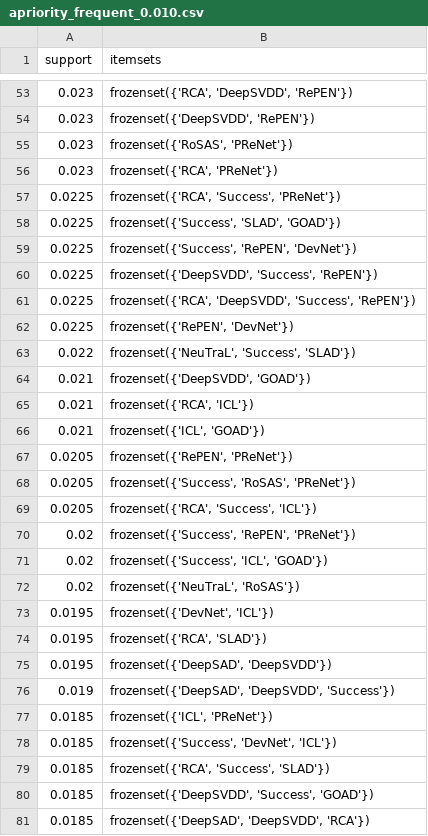
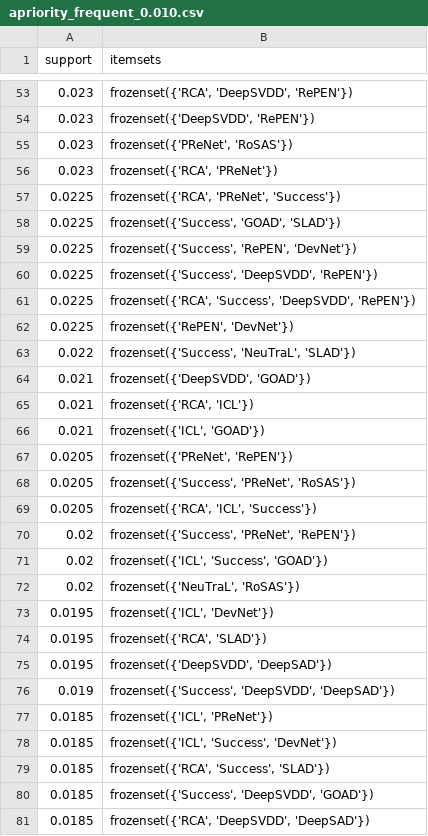
Before and after one commit to chen760316/Rovas, a CSV file: svm_decision/apple/result/apriority_frequent_0.010.csv, drawn as a sheet; only a part is shown, gaps mark what is left out; the diff covers the shown part only.

```diff
--- a/svm_decision/apple/result/apriority_frequent_0.010.csv
+++ b/svm_decision/apple/result/apriority_frequent_0.010.csv
@@ -54,11 +54,11 @@ support	itemsets
 0.023	frozenset({'DeepSVDD', 'RePEN'})
-0.023	frozenset({'RoSAS', 'PReNet'})
+0.023	frozenset({'PReNet', 'RoSAS'})
 0.023	frozenset({'RCA', 'PReNet'})
-0.0225	frozenset({'RCA', 'Success', 'PReNet'})
-0.0225	frozenset({'Success', 'SLAD', 'GOAD'})
+0.0225	frozenset({'RCA', 'PReNet', 'Success'})
+0.0225	frozenset({'Success', 'GOAD', 'SLAD'})
 0.0225	frozenset({'Success', 'RePEN', 'DevNet'})
-0.0225	frozenset({'DeepSVDD', 'Success', 'RePEN'})
-0.0225	frozenset({'RCA', 'DeepSVDD', 'Success', 'RePEN'})
+0.0225	frozenset({'Success', 'DeepSVDD', 'RePEN'})
+0.0225	frozenset({'RCA', 'Success', 'DeepSVDD', 'RePEN'})
 0.0225	frozenset({'RePEN', 'DevNet'})
-0.022	frozenset({'NeuTraL', 'Success', 'SLAD'})
+0.022	frozenset({'Success', 'NeuTraL', 'SLAD'})
 0.021	frozenset({'DeepSVDD', 'GOAD'})
@@ -66,16 +66,16 @@ support	itemsets
 0.021	frozenset({'ICL', 'GOAD'})
-0.0205	frozenset({'RePEN', 'PReNet'})
-0.0205	frozenset({'Success', 'RoSAS', 'PReNet'})
-0.0205	frozenset({'RCA', 'Success', 'ICL'})
-0.02	frozenset({'Success', 'RePEN', 'PReNet'})
-0.02	frozenset({'Success', 'ICL', 'GOAD'})
+0.0205	frozenset({'PReNet', 'RePEN'})
+0.0205	frozenset({'Success', 'PReNet', 'RoSAS'})
+0.0205	frozenset({'RCA', 'ICL', 'Success'})
+0.02	frozenset({'Success', 'PReNet', 'RePEN'})
+0.02	frozenset({'ICL', 'Success', 'GOAD'})
 0.02	frozenset({'NeuTraL', 'RoSAS'})
-0.0195	frozenset({'DevNet', 'ICL'})
+0.0195	frozenset({'ICL', 'DevNet'})
 0.0195	frozenset({'RCA', 'SLAD'})
-0.0195	frozenset({'DeepSAD', 'DeepSVDD'})
-0.019	frozenset({'DeepSAD', 'DeepSVDD', 'Success'})
+0.0195	frozenset({'DeepSVDD', 'DeepSAD'})
+0.019	frozenset({'Success', 'DeepSVDD', 'DeepSAD'})
 0.0185	frozenset({'ICL', 'PReNet'})
-0.0185	frozenset({'Success', 'DevNet', 'ICL'})
+0.0185	frozenset({'ICL', 'Success', 'DevNet'})
 0.0185	frozenset({'RCA', 'Success', 'SLAD'})
-0.0185	frozenset({'DeepSVDD', 'Success', 'GOAD'})
-0.0185	frozenset({'DeepSAD', 'DeepSVDD', 'RCA'})
+0.0185	frozenset({'Success', 'DeepSVDD', 'GOAD'})
+0.0185	frozenset({'RCA', 'DeepSVDD', 'DeepSAD'})
```
Also changed, not shown: 73 edited cells elsewhere in this file, svm_decision/apple/result/apriority_frequent_0.001.csv, svm_decision/apple/result/apriority_frequent_0.003.csv, 39 other files.
